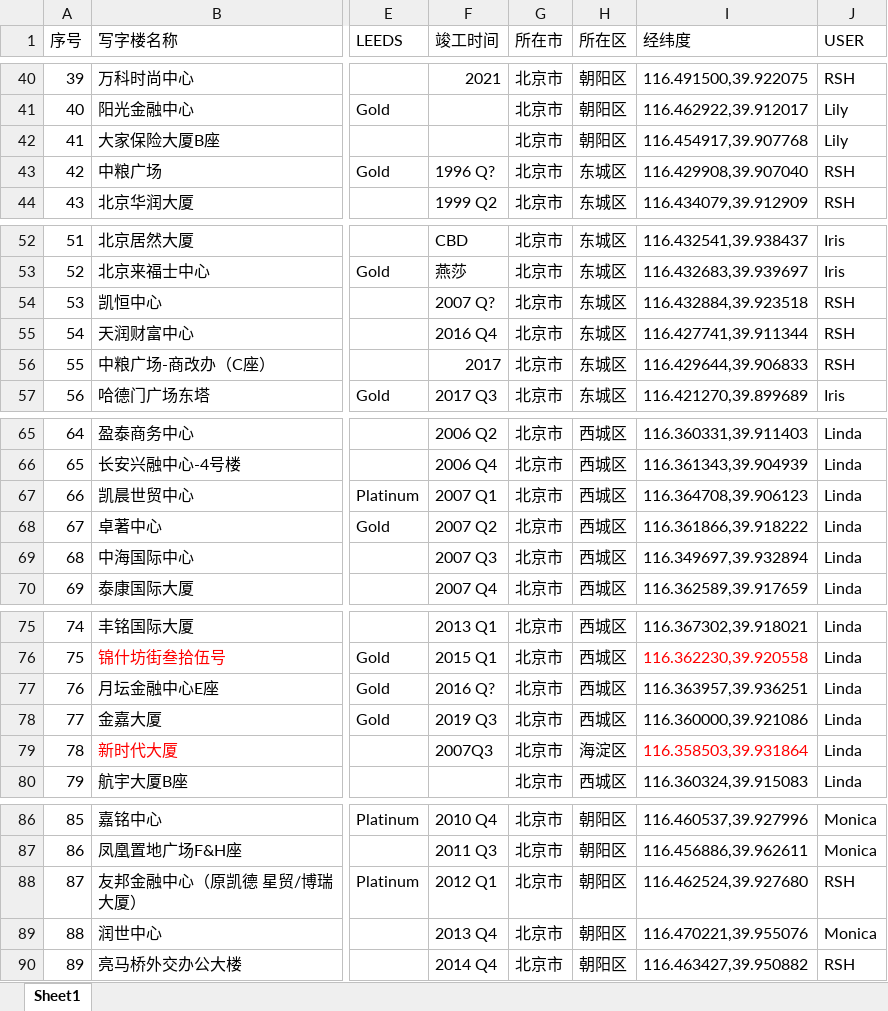
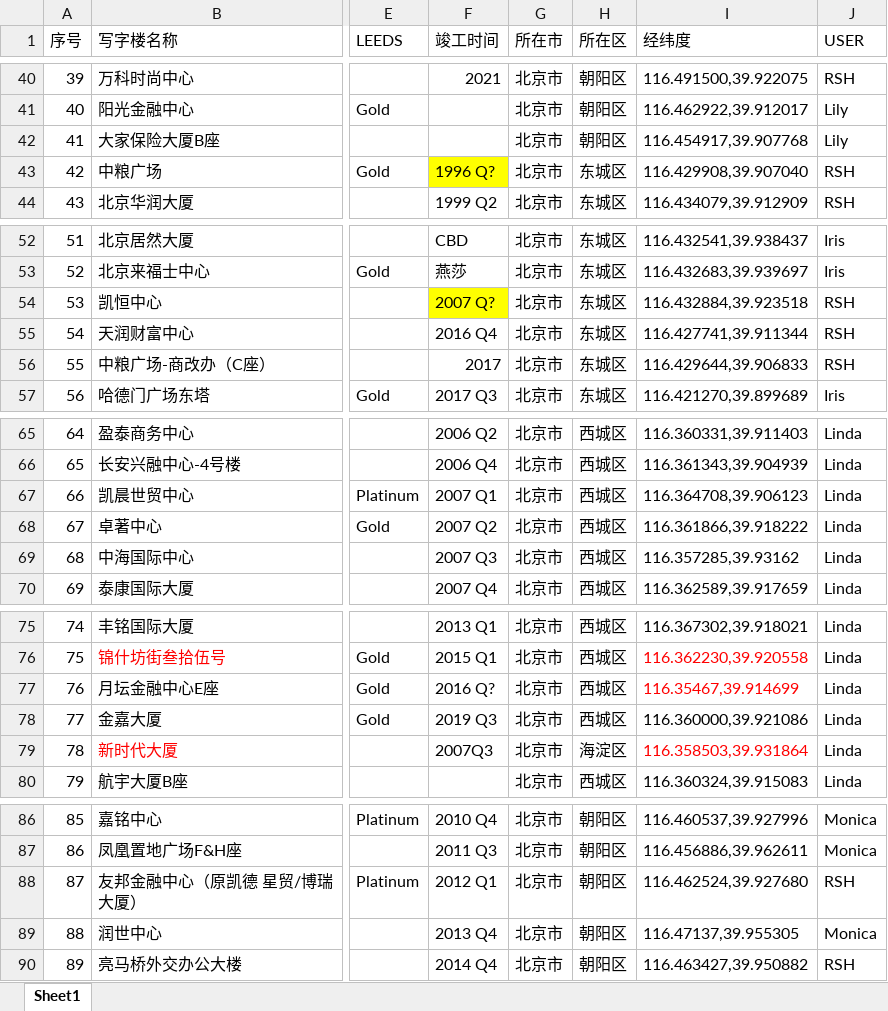
Before and after one commit to wateryh2004-beep/office-map, an Excel workbook: data.xlsx, sheet Sheet1, drawn as a sheet; only a part is shown, gaps mark what is left out; values as stored, in another font and other column widths than the file's, no borders; the diff names each change by its address in the sheet, - before the commit and + after, or states it on an @@ line.

Commit message:
Add files via upload

```diff
--- a/data.xlsx (sheet Sheet1)
+++ b/data.xlsx (sheet Sheet1)
-F43 fill: none
+F43 fill: #FFFF00
-F54 fill: none
+F54 fill: #FFFF00
-I69 (经纬度): 116.349697,39.932894
+I69 (经纬度): 116.357285,39.93162
-I77 (经纬度): 116.363957,39.936251
+I77 (经纬度): 116.35467,39.914699
-I77 text colour: black
+I77 text colour: #FF0000
-I89 (经纬度): 116.470221,39.955076
+I89 (经纬度): 116.47137,39.955305
```
